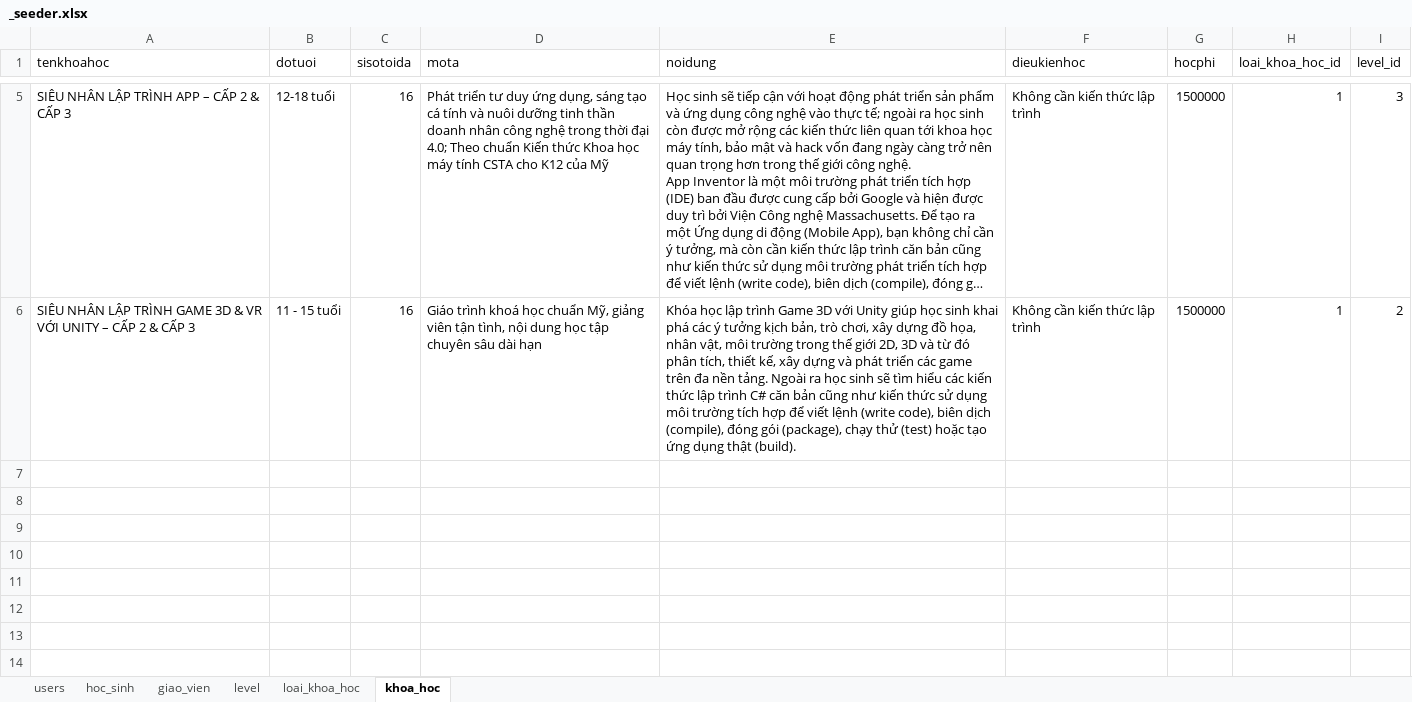
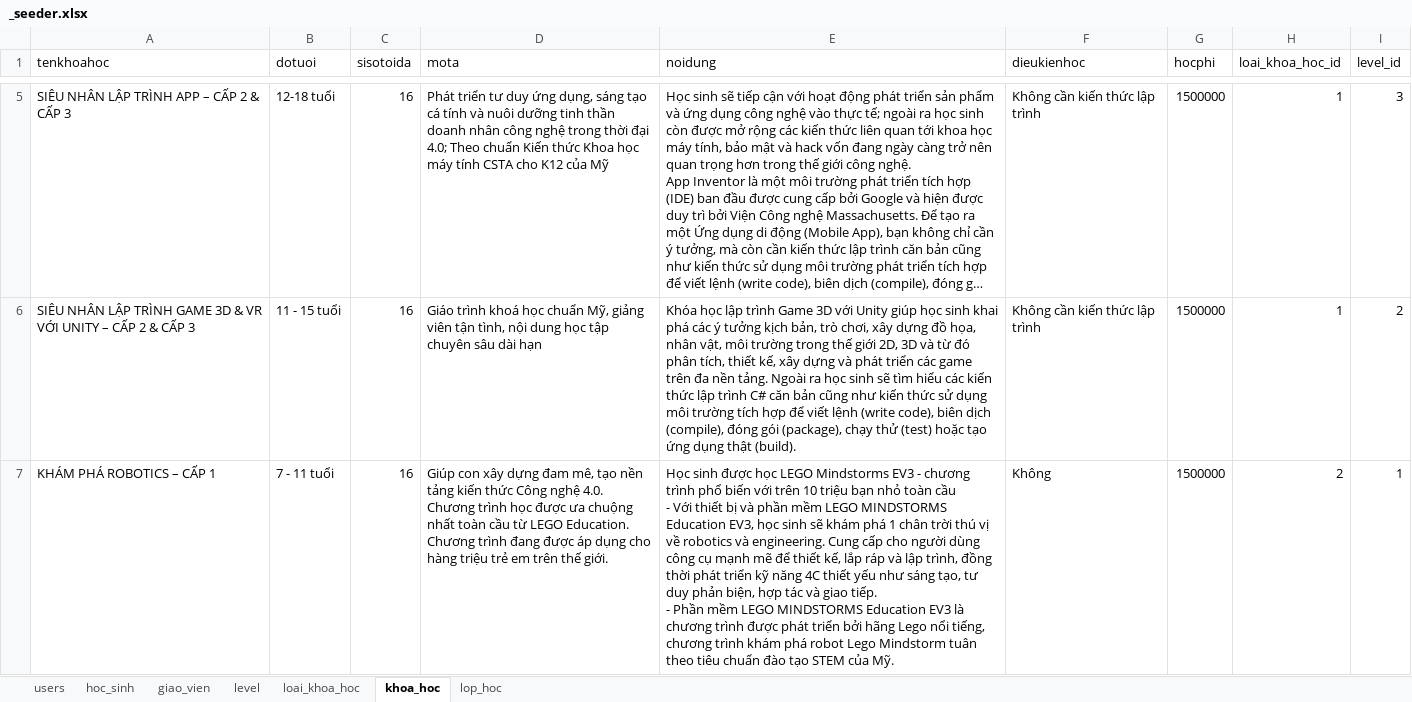
Before and after one commit to kehuydiet9x1998/DoAn_Final, an Excel workbook: database/seeders/_seeder.xlsx, sheet khoa_hoc, drawn as a sheet; only a part is shown, gaps mark what is left out; long unchanged cells end in …; values as stored, in another font and other column widths than the file's, no borders; ↵ is a line break in a cell; the diff covers the shown part only; the diff names each change by its address in the sheet, - before the commit and + after, or states it on an @@ line.

```diff
--- a/database/seeders/_seeder.xlsx (sheet khoa_hoc)
+++ b/database/seeders/_seeder.xlsx (sheet khoa_hoc)
+sheet tab: lop_hoc
+row 7: KHÁM PHÁ ROBOTICS – CẤP 1 | 7 - 11 tuổi | 16 | Giúp con xây dựng đam mê, tạo nền tảng kiến thức Công nghệ 4.0. Chương trình học được ưa chuộng nhất toàn cầu từ LEGO Education. Chương trình đang được áp dụng cho hàng triệu trẻ em trên thế giới. | Học sinh được học LEGO Mindstorms EV3 - chương trình phổ biến với trên 10 triệu bạn nhỏ toàn cầu ↵ - Với thiết bị và phần mềm LEGO MINDSTORMS Education EV3, học sinh sẽ khám phá 1 chân trời thú vị về robotics và engineering. Cung cấp cho người dùng công cụ mạnh mẽ để thiết kế, lắp ráp và lập trình, đồng thời phát triển kỹ năng 4C thiết yếu như sáng tạo, tư duy phản biện, hợp tác và giao tiếp. ↵ - Phần mềm LEGO MINDSTORMS Education EV3 là chương trình được phát triển bởi hãng Lego nổi tiếng, chương trình khám phá robot Lego Mindstorm tuân theo tiêu chuẩn đào tạo STEM của Mỹ. | Không | 1500000 | 2 | 1
```
Also changed, not shown: 2 added rows elsewhere in this sheet, sheet hoc_sinh, 24 other files.
